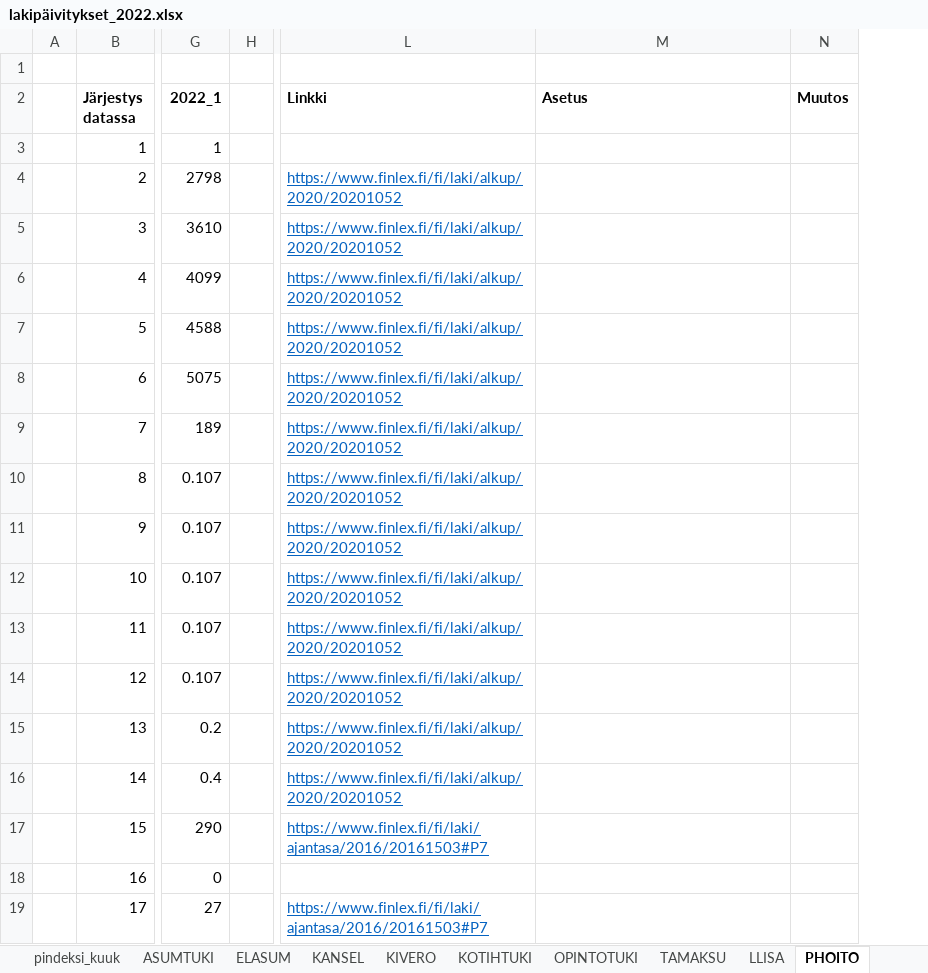
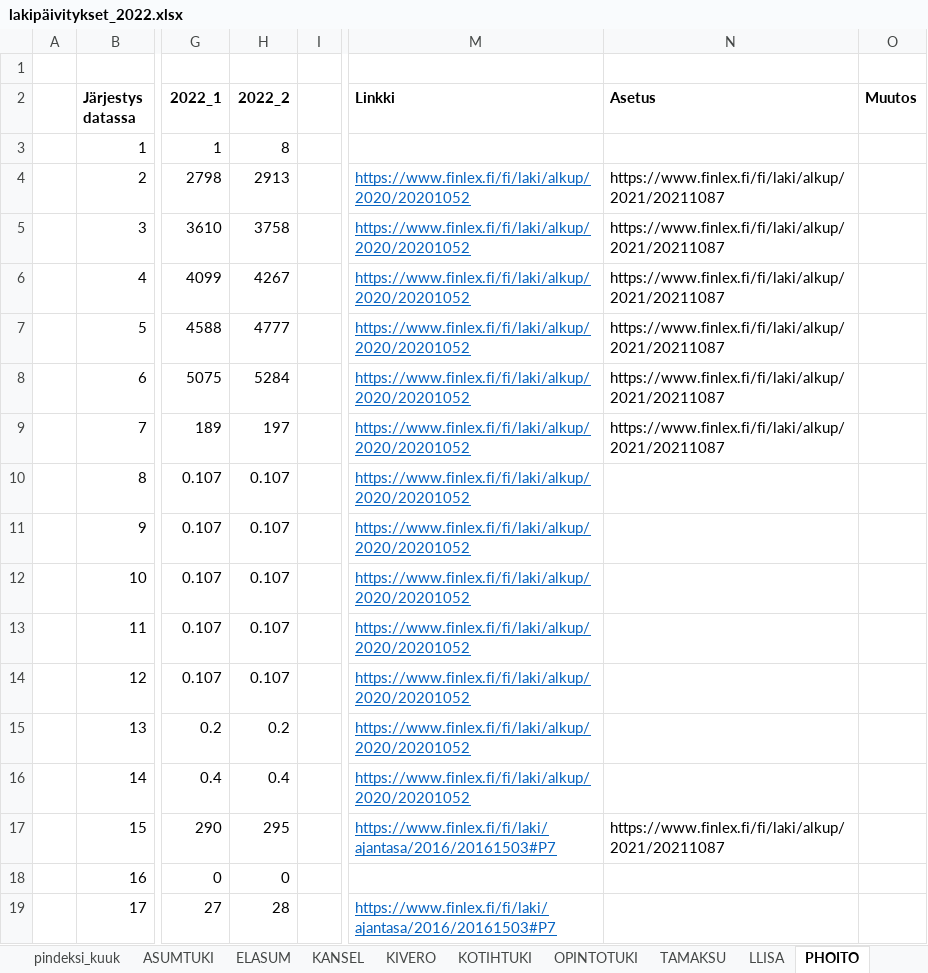
Before and after one commit to StatisticsFinland/mikrosimulointi, an Excel workbook: SISU/DOKUM/Lakimuutokset/lakipäivitykset_2022.xlsx, sheet PHOITO, drawn as a sheet; only a part is shown, gaps mark what is left out; values as stored, in another font and other column widths than the file's, no borders; addresses are those after the commit; the diff names each change by its address in the sheet, - before the commit and + after, or states it on an @@ line.

```diff
--- a/SISU/DOKUM/Lakimuutokset/lakipäivitykset_2022.xlsx (sheet PHOITO)
+++ b/SISU/DOKUM/Lakimuutokset/lakipäivitykset_2022.xlsx (sheet PHOITO)
+column H (2022_2), rows 3-19: 8 | 2913 | 3758 | 4267 | 4777 | 5284 | 197 | 0.107 | 0.107 | 0.107 | 0.107 | 0.107 | 0.2 | 0.4 | 295 | 0 | 28
-N4:N9 (Asetus): (empty)
+N4:N9 (Asetus): https://www.finlex.fi/fi/laki/alkup/2021/20211087
-N17 (Asetus): (empty)
+N17 (Asetus): https://www.finlex.fi/fi/laki/alkup/2021/20211087
```
Also changed, not shown: SISU/DOKUM/SISU_tulosmuuttujat.xlsx, 25 other files.
